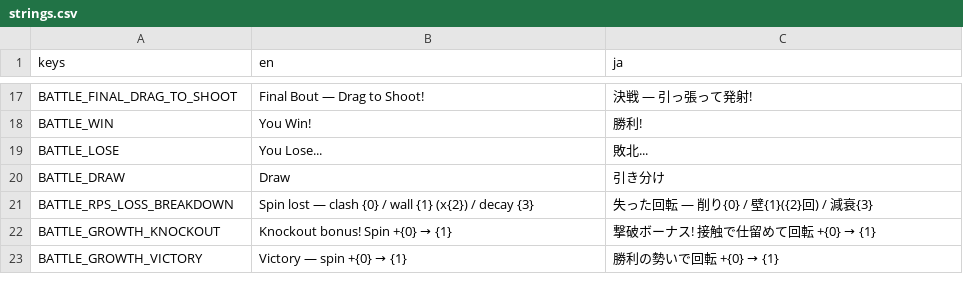
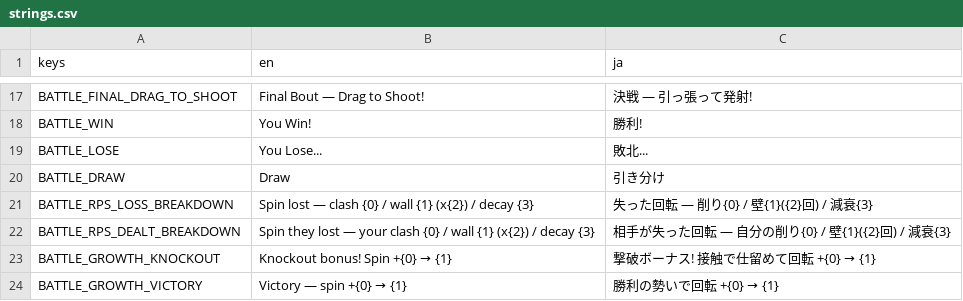
Before and after one commit to uiro-uri/slay-the-spinner-evolve, a CSV file: godot/translations/strings.csv, drawn as a sheet; only a part is shown, gaps mark what is left out; the diff names each change by its address in the sheet, - before the commit and + after, or states it on an @@ line.

```diff
--- a/godot/translations/strings.csv
+++ b/godot/translations/strings.csv
+row 22: BATTLE_RPS_DEALT_BREAKDOWN | Spin they lost — your clash {0} / wall {1} (x{2}) / decay {3} | 相手が失った回転 — 自分の削り{0} / 壁{1}({2}回) / 減衰{3}
```
Also changed, not shown: 10 other files.
